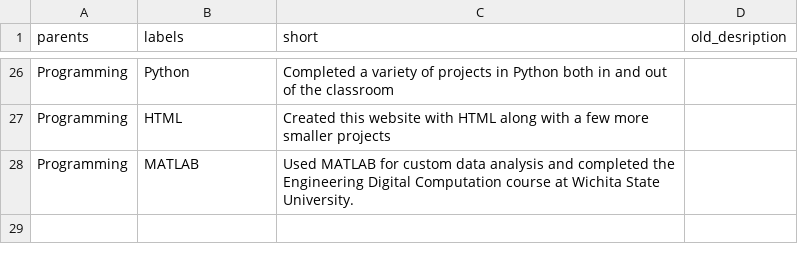
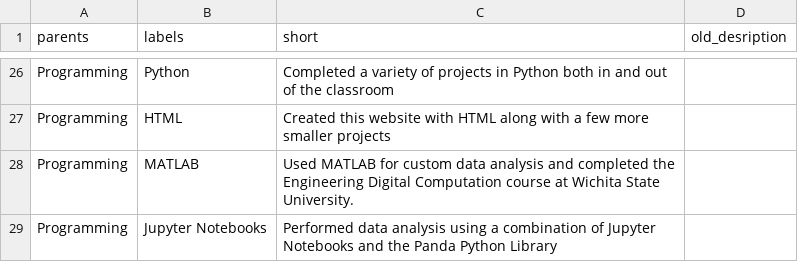
Before and after one commit to CadenCarlson/CadenCarlson.github.io, a CSV file: docs/Carlson-Skills.csv, drawn as a sheet; only a part is shown, gaps mark what is left out.

Commit message:
Resume and Skills Update

```diff
--- a/docs/Carlson-Skills.csv
+++ b/docs/Carlson-Skills.csv
@@ -28 +28,2 @@ Programming,HTML,Created this website with HTML along with a few more smaller pr
 Programming,MATLAB,Used MATLAB for custom data analysis and completed the Engineering Digital Computation course at Wichita State University.,
+Programming,  Jupyter Notebooks  ,Performed data analysis using a combination of Jupyter Notebooks and the Panda Python Library,
```
Also changed, not shown: 2 other files.
